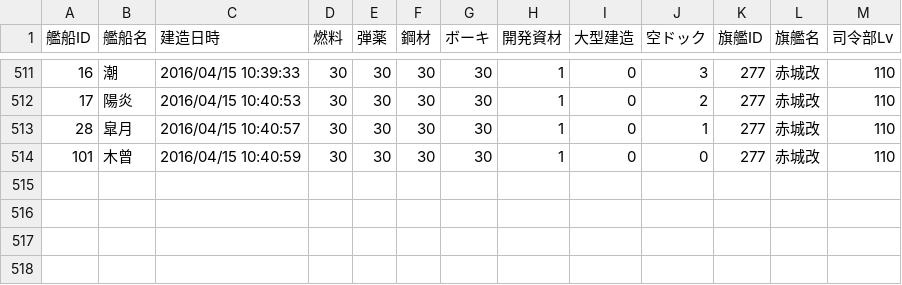
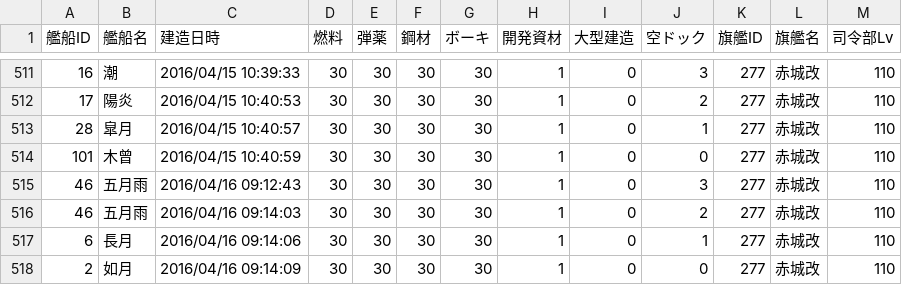
Before and after one commit to MaChenhao/74eo.makai, a CSV file: Record/ConstructionRecord.csv, drawn as a sheet; only a part is shown, gaps mark what is left out; the diff names each change by its address in the sheet, - before the commit and + after, or states it on an @@ line.

```diff
--- a/Record/ConstructionRecord.csv
+++ b/Record/ConstructionRecord.csv
+row 515: 46 | 五月雨 | 2016/04/16 09:12:43 | 30 | 30 | 30 | 30 | 1 | 0 | 3 | 277 | 赤城改 | 110
+row 516: 46 | 五月雨 | 2016/04/16 09:14:03 | 30 | 30 | 30 | 30 | 1 | 0 | 2 | 277 | 赤城改 | 110
+row 517: 6 | 長月 | 2016/04/16 09:14:06 | 30 | 30 | 30 | 30 | 1 | 0 | 1 | 277 | 赤城改 | 110
+row 518: 2 | 如月 | 2016/04/16 09:14:09 | 30 | 30 | 30 | 30 | 1 | 0 | 0 | 277 | 赤城改 | 110
```
Also changed, not shown: Record/DevelopmentRecord.csv, Record/EnemyFleetRecord.csv, 13 other files.
